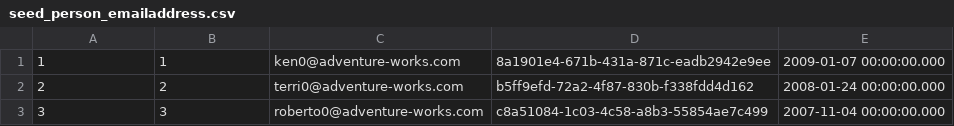
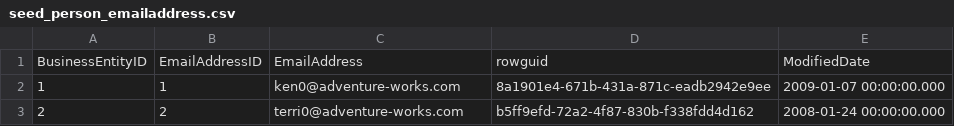
Before and after one commit to erickangMSFT/dbunittest-slacker, a CSV file: adventureworks_unittest/data/adventureworks/seed_data/seed_person_emailaddress.csv, drawn as a sheet.

```diff
--- a/adventureworks_unittest/data/adventureworks/seed_data/seed_person_emailaddress.csv
+++ b/adventureworks_unittest/data/adventureworks/seed_data/seed_person_emailaddress.csv
@@ -1,3 +1,3 @@
+BusinessEntityID,EmailAddressID,EmailAddress,rowguid,ModifiedDate
 1,1,ken0@adventure-works.com,8a1901e4-671b-431a-871c-eadb2942e9ee,2009-01-07 00:00:00.000
 2,2,terri0@adventure-works.com,b5ff9efd-72a2-4f87-830b-f338fdd4d162,2008-01-24 00:00:00.000
-3,3,roberto0@adventure-works.com,c8a51084-1c03-4c58-a8b3-55854ae7c499,2007-11-04 00:00:00.000
```
Also changed, not shown: adventureworks_unittest/data/adventureworks/seed_data/seed_humanresources_employee.csv, adventureworks_unittest/data/adventureworks/seed_data/seed_person_addressrename.csv, 20 other files.
